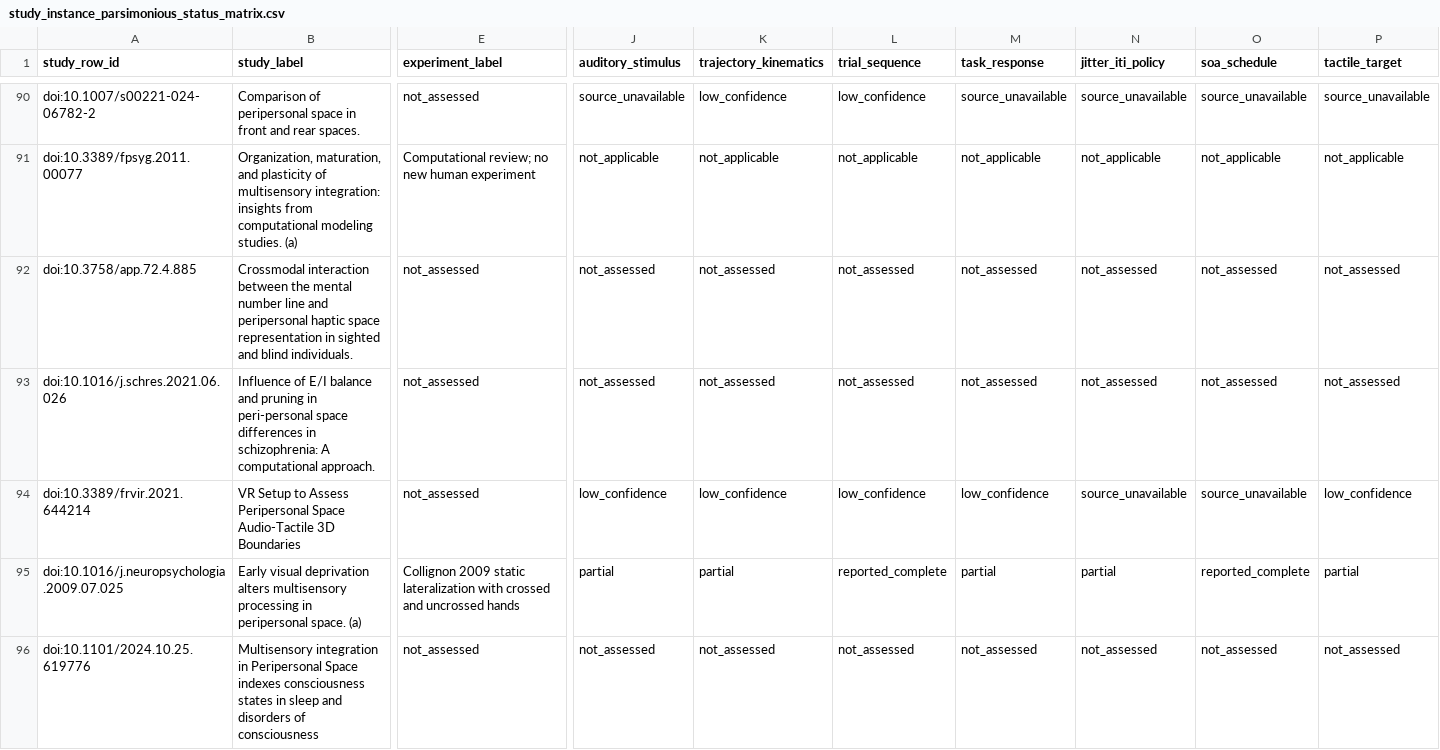
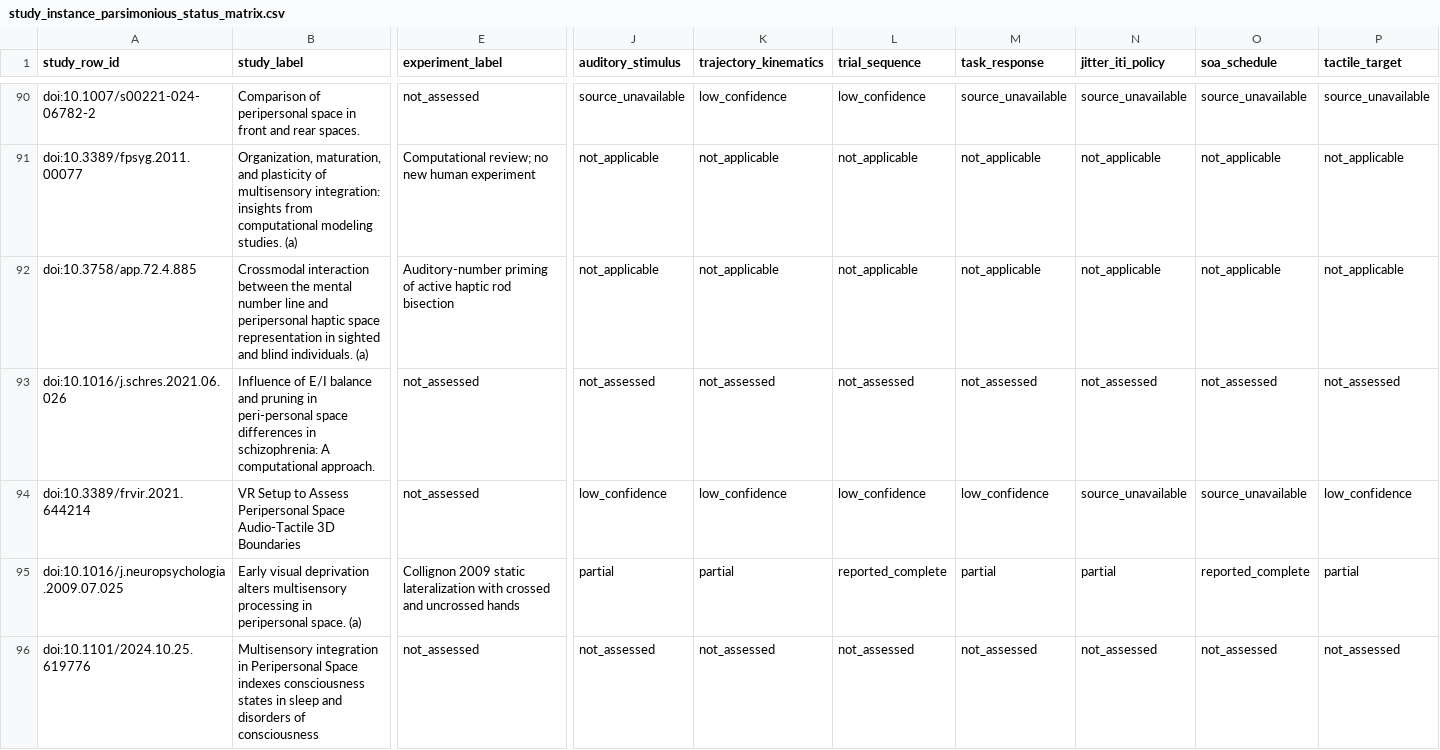
Before and after one commit to GeorgeFejer91/pps-kit, a CSV file: For-AI/research/literature/audiotactile-paper-metadata-audit/publication-parameter-matrix/study_instance_parsimonious_status_matrix.csv, drawn as a sheet; only a part is shown, gaps mark what is left out; the diff covers the shown part only; the diff names each change by its address in the sheet, - before the commit and + after, or states it on an @@ line.

Commit message:
feat(research): distinguish body-image PPS from haptic bisection

```diff
--- a/For-AI/research/literature/audiotactile-paper-metadata-audit/publication-parameter-matrix/study_instance_parsimonious_status_matrix.csv
+++ b/For-AI/research/literature/audiotactile-paper-metadata-audit/publication-parameter-matrix/study_instance_parsimonious_status_matrix.csv
-B92 (study_label): …blind individuals.
+B92 (study_label): …blind individuals. (a)
-E92 (experiment_label): not_assessed
+E92 (experiment_label): Auditory-number priming of active haptic rod bisection
-J92 (auditory_stimulus): not_assessed
+J92 (auditory_stimulus): not_applicable
-K92 (trajectory_kinematics): not_assessed
+K92 (trajectory_kinematics): not_applicable
-L92 (trial_sequence): not_assessed
+L92 (trial_sequence): not_applicable
-M92 (task_response): not_assessed
+M92 (task_response): not_applicable
-N92 (jitter_iti_policy): not_assessed
+N92 (jitter_iti_policy): not_applicable
-O92 (soa_schedule): not_assessed
+O92 (soa_schedule): not_applicable
-P92 (tactile_target): not_assessed
+P92 (tactile_target): not_applicable
```
Also changed, not shown: 19 edited cells elsewhere in this file, For-AI/research/literature/audiotactile-paper-metadata-audit/publication-parameter-matrix/parsimonious_contract_summary.csv, For-AI/research/literature/audiotactile-paper-metadata-audit/publication-parameter-matrix/publication_parsimonious_status_matrix.csv, 20 other files.
